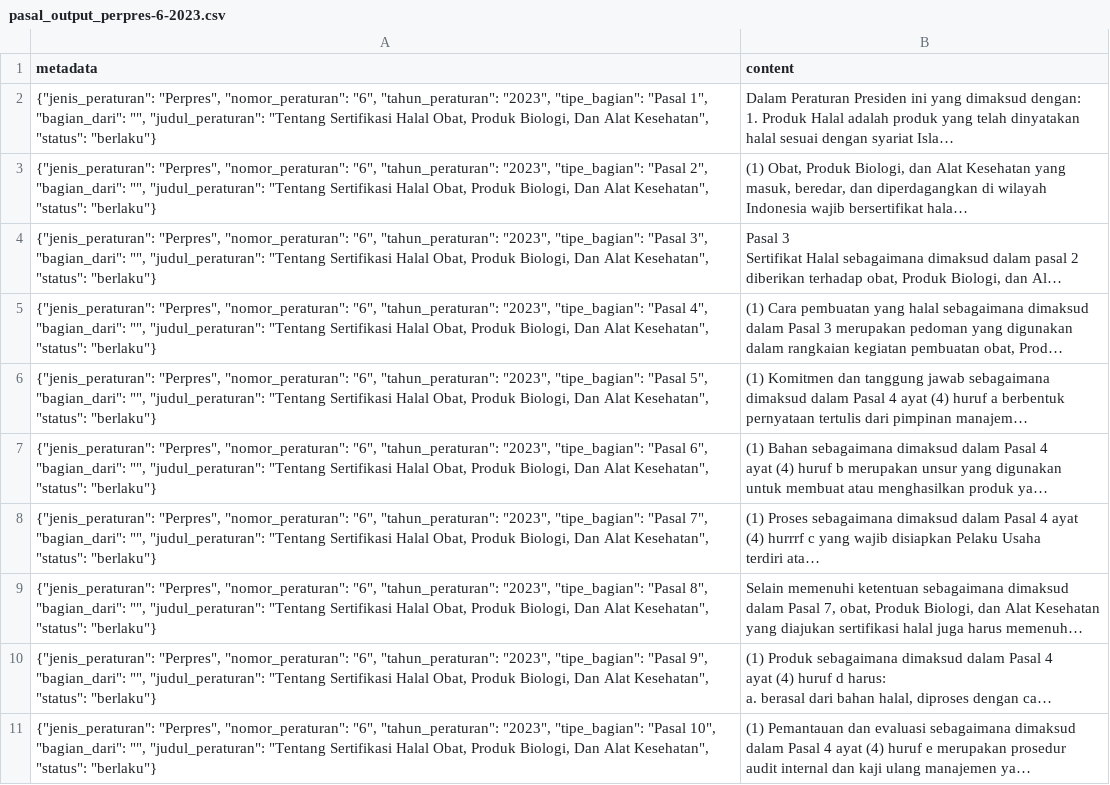
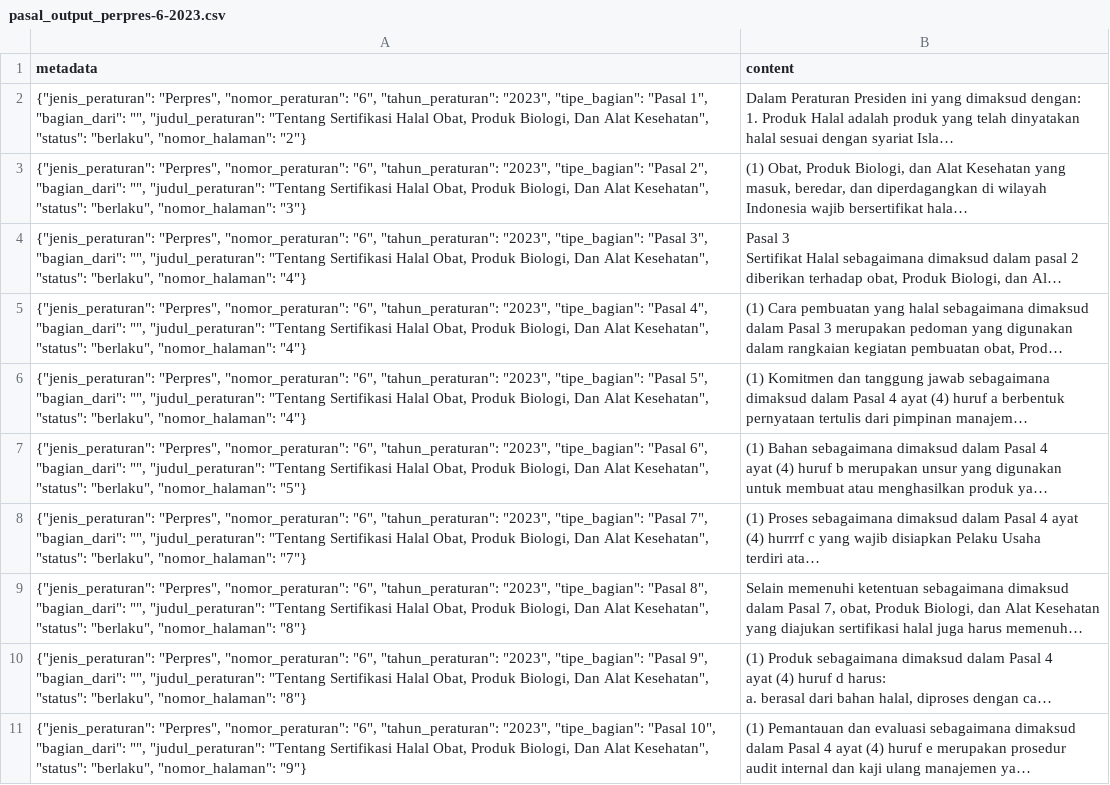
Before and after one commit to LexMedica-Chatbot/Question-Answering-RAG, a CSV file: data/processed/pasal_output_perpres-6-2023.csv, drawn as a sheet; only a part is shown; long unchanged cells end in …; the diff covers the shown part only; the diff names each change by its address in the sheet, - before the commit and + after, or states it on an @@ line.

```diff
--- a/data/processed/pasal_output_perpres-6-2023.csv
+++ b/data/processed/pasal_output_perpres-6-2023.csv
-A2 (metadata): …Kesehatan", "status": "berlaku"}
+A2 (metadata): …Kesehatan", "status": "berlaku", "nomor_halaman": "2"}
-A3 (metadata): …Kesehatan", "status": "berlaku"}
+A3 (metadata): …Kesehatan", "status": "berlaku", "nomor_halaman": "3"}
-A4 (metadata): …Kesehatan", "status": "berlaku"}
+A4 (metadata): …Kesehatan", "status": "berlaku", "nomor_halaman": "4"}
-A5 (metadata): …Kesehatan", "status": "berlaku"}
+A5 (metadata): …Kesehatan", "status": "berlaku", "nomor_halaman": "4"}
-A6 (metadata): …Kesehatan", "status": "berlaku"}
+A6 (metadata): …Kesehatan", "status": "berlaku", "nomor_halaman": "4"}
-A7 (metadata): …Kesehatan", "status": "berlaku"}
+A7 (metadata): …Kesehatan", "status": "berlaku", "nomor_halaman": "5"}
-A8 (metadata): …Kesehatan", "status": "berlaku"}
+A8 (metadata): …Kesehatan", "status": "berlaku", "nomor_halaman": "7"}
-A9 (metadata): …Kesehatan", "status": "berlaku"}
+A9 (metadata): …Kesehatan", "status": "berlaku", "nomor_halaman": "8"}
-A10 (metadata): …Kesehatan", "status": "berlaku"}
+A10 (metadata): …Kesehatan", "status": "berlaku", "nomor_halaman": "8"}
-A11 (metadata): …Kesehatan", "status": "berlaku"}
+A11 (metadata): …Kesehatan", "status": "berlaku", "nomor_halaman": "9"}
```
Also changed, not shown: 10 edited cells elsewhere in this file, data/processed/pasal_output_perpres-121-2024.csv, data/processed/pasal_output_perpres-161-2024.csv, 11 other files.
